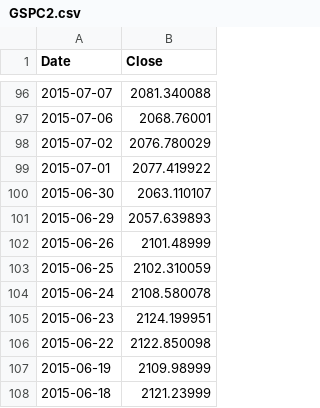
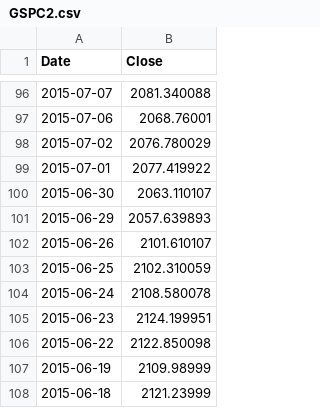
Before and after one commit to danbikle/app26r, a CSV file: public/csv/GSPC2.csv, drawn as a sheet; only a part is shown, gaps mark what is left out.

Commit message:
moreData

```diff
--- a/public/csv/GSPC2.csv
+++ b/public/csv/GSPC2.csv
@@ -101,3 +101,3 @@ Date,Close
 2015-06-29,2057.639893
-2015-06-26,2101.48999
+2015-06-26,2101.610107
 2015-06-25,2102.310059
```
Also changed, not shown: 1 other file.
